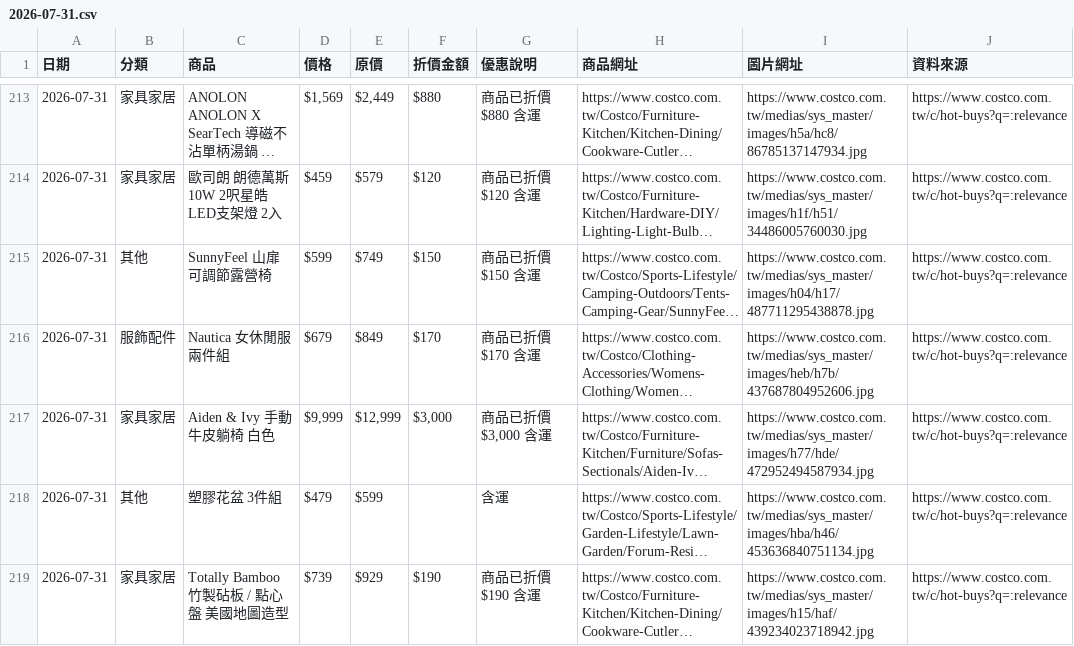
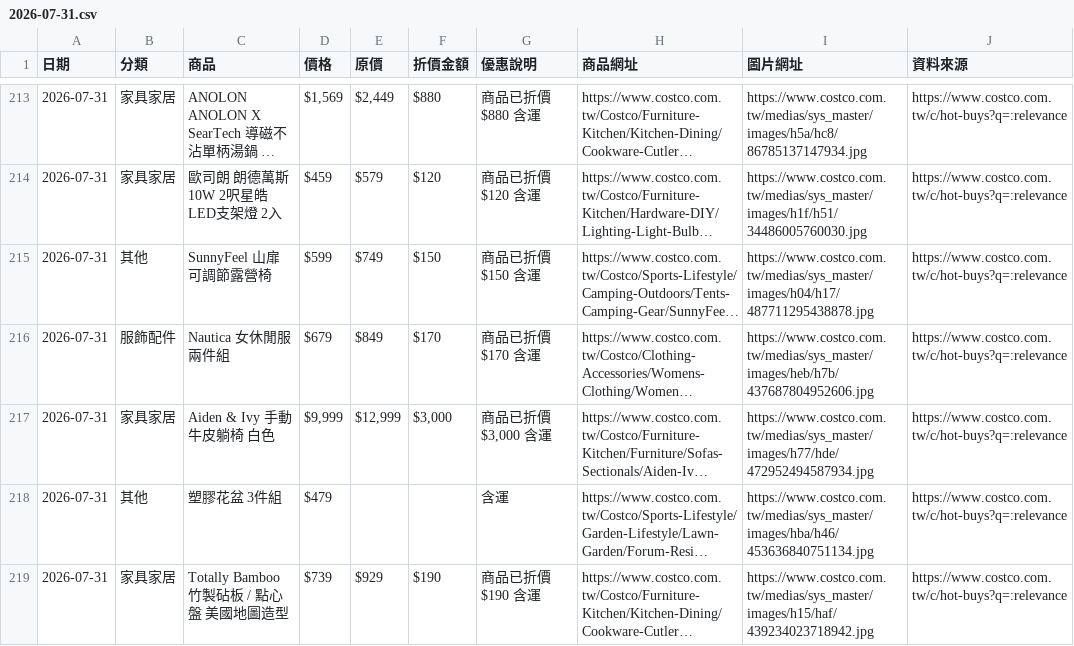
Before and after one commit to da199919-ux/costco-daily-deals, a CSV file: output/history/2026-07-31.csv, drawn as a sheet; only a part is shown, gaps mark what is left out; long unchanged cells end in …; the diff covers the shown part only; the diff names each change by its address in the sheet, - before the commit and + after, or states it on an @@ line.

```diff
--- a/output/history/2026-07-31.csv
+++ b/output/history/2026-07-31.csv
-E218 (原價): $599
+E218 (原價): (empty)
```
Also changed, not shown: 12 edited cells elsewhere in this file, output/latest.csv, 4 other files.
